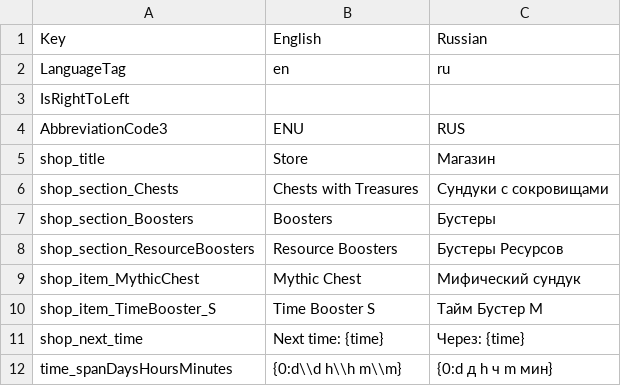
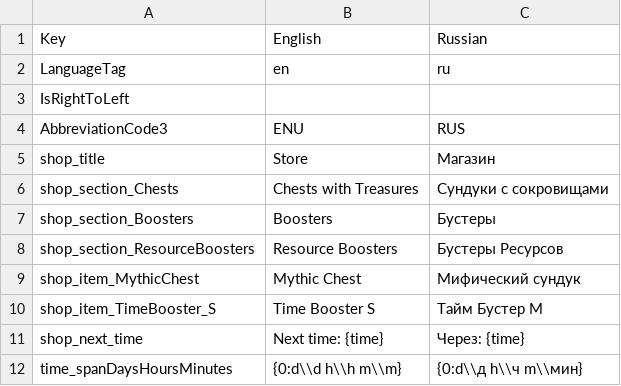
Before and after one commit to erdiablo/Animal-village-dev, a CSV file: StreamingAssets/Localizations/shop.csv, drawn as a sheet.

```diff
--- a/StreamingAssets/Localizations/shop.csv
+++ b/StreamingAssets/Localizations/shop.csv
@@ -11,2 +11,2 @@ shop_item_TimeBooster_S,Time Booster S,Тайм Бустер М
 shop_next_time,Next time: {time},Через: {time}
-time_spanDaysHoursMinutes,{0:d\\d h\\h m\\m},{0:d д h ч m мин}
+time_spanDaysHoursMinutes,{0:d\\d h\\h m\\m},{0:d\\д h\\ч m\\мин}
```
Also changed, not shown: StreamingAssets/Localizations/MiniGame.csv, 4 other files.
